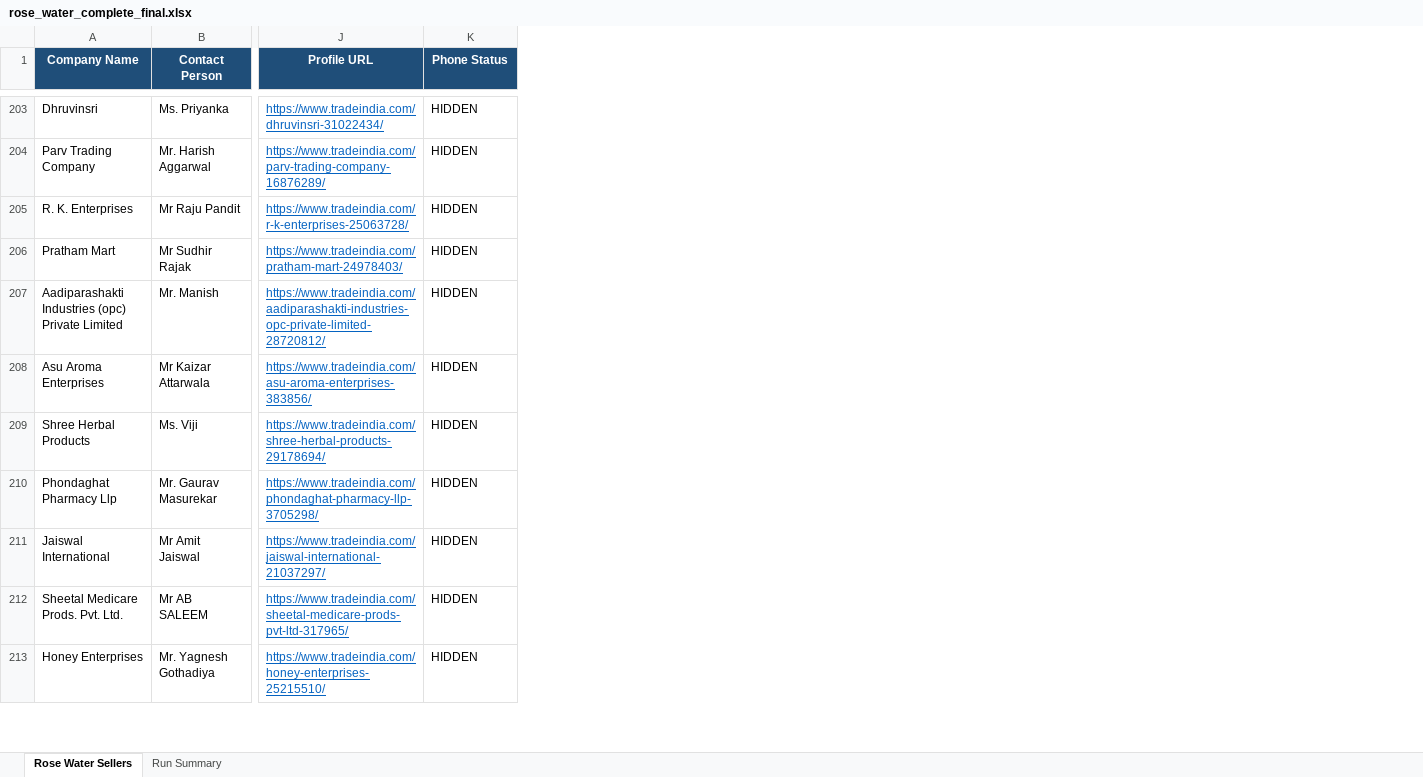
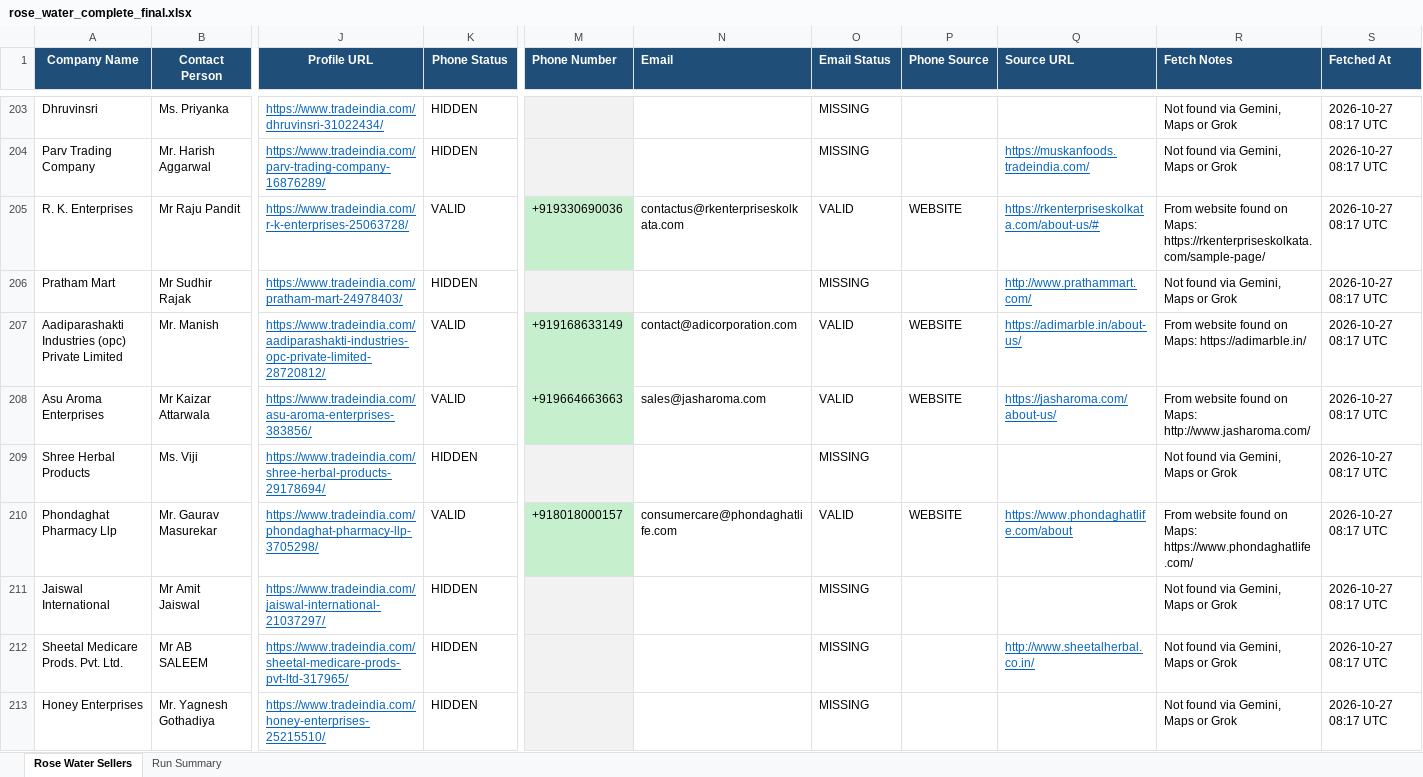
Before and after one commit to Hemanth-S-LANG/Aural-Essence, an Excel workbook: output/rose_water_complete_final.xlsx, sheet Rose Water Sellers, drawn as a sheet; only a part is shown, gaps mark what is left out; values as stored, in another font and other column widths than the file's, no borders; the diff covers the shown part only; the diff names each change by its address in the sheet, - before the commit and + after, or states it on an @@ line.

```diff
--- a/output/rose_water_complete_final.xlsx (sheet Rose Water Sellers)
+++ b/output/rose_water_complete_final.xlsx (sheet Rose Water Sellers)
+column M (Phone Number), rows 205-210: +919330690036 |  | +919168633149 | +919664663663 |  | +918018000157
+column N (Email), rows 205-210: contactus@rkenterpriseskolkata.com |  | contact@adicorporation.com | sales@jasharoma.com |  | consumercare@phondaghatlife.com
+column O (Email Status), rows 203-213: MISSING | MISSING | VALID | MISSING | VALID | VALID | MISSING | VALID | MISSING | MISSING | MISSING
+column P (Phone Source), rows 205-210: WEBSITE |  | WEBSITE | WEBSITE |  | WEBSITE
+column Q (Source URL), rows 204-212: https://muskanfoods.tradeindia.com/ | https://rkenterpriseskolkata.com/about-us/# | http://www.prathammart.com/ | https://adimarble.in/about-us/ | https://jasharoma.com/about-us/ |  | https://www.phondaghatlife.com/about |  | http://www.sheetalherbal.co.in/
+column R (Fetch Notes), rows 203-213: Not found via Gemini, Maps or Grok | Not found via Gemini, Maps or Grok | From website found on Maps: https://rkenterpriseskolkata.com/sample-page/ | Not found via Gemini, Maps or Grok | From website found on Maps: https://adimarble.in/ | From website found on Maps: http://www.jasharoma.com/ | Not found via Gemini, Maps or Grok | From website found on Maps: https://www.phondaghatlife.com/ | Not found via Gemini, Maps or Grok | Not found via Gemini, Maps or Grok | Not found via Gemini, Maps or Grok
+column S (Fetched At), rows 203-213: all 2026-10-27 08:17 UTC
-K205 (Phone Status): HIDDEN
+K205 (Phone Status): VALID
-K207:K208 (Phone Status): HIDDEN
+K207:K208 (Phone Status): VALID
-K210 (Phone Status): HIDDEN
+K210 (Phone Status): VALID
```
Also changed, not shown: 127 edited cells elsewhere in this sheet, 23 other files.
